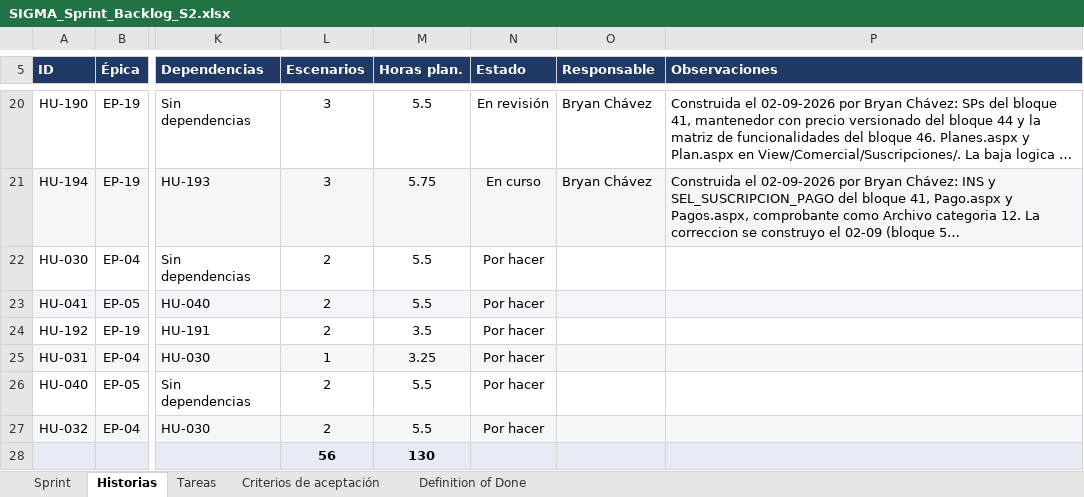
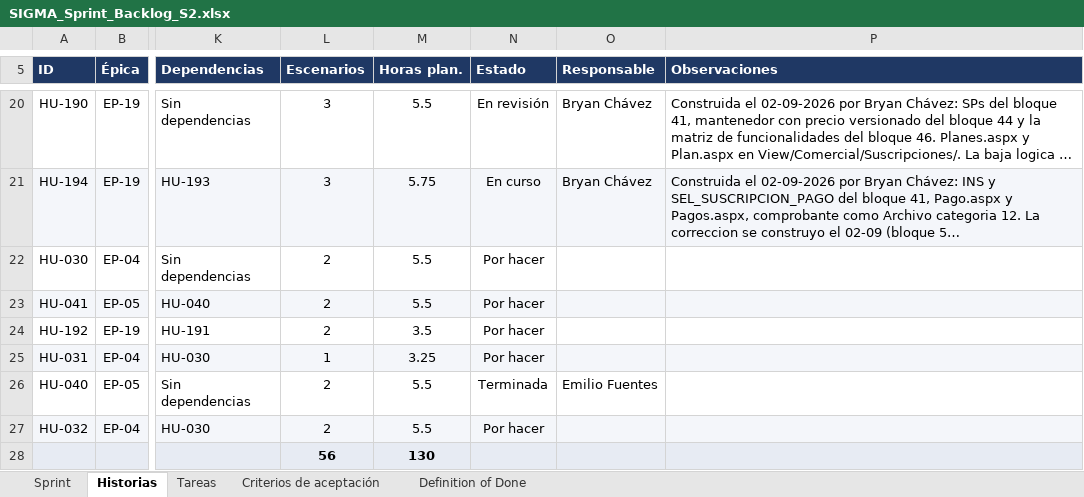
Before and after one commit to CodigoCreativoCL/SIGMA, an Excel workbook: Fase 2/Sprint Backlogs/SIGMA_Sprint_Backlog_S2.xlsx, sheet Historias, drawn as a sheet; only a part is shown, gaps mark what is left out; long unchanged cells end in …; values as stored, in another font and other column widths than the file's, no borders; conditional formats not drawn; the diff names each change by its address in the sheet, - before the commit and + after, or states it on an @@ line.

```diff
--- a/Fase 2/Sprint Backlogs/SIGMA_Sprint_Backlog_S2.xlsx (sheet Historias)
+++ b/Fase 2/Sprint Backlogs/SIGMA_Sprint_Backlog_S2.xlsx (sheet Historias)
-N26 (Estado): Por hacer
+N26 (Estado): Terminada
-O26 (Responsable): (empty)
+O26 (Responsable): Emilio Fuentes
```
Also changed, not shown: sheet Tareas, 10 other files.
